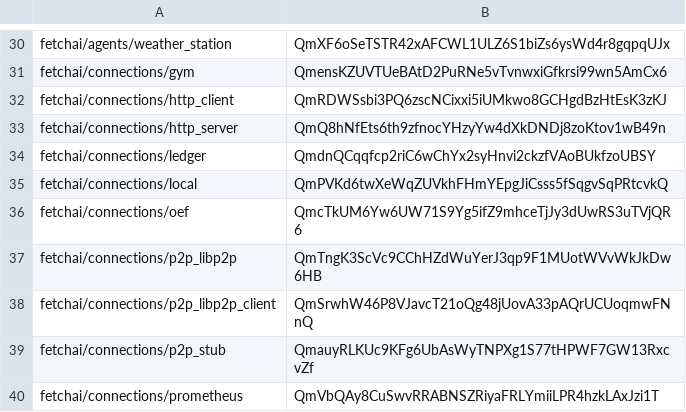
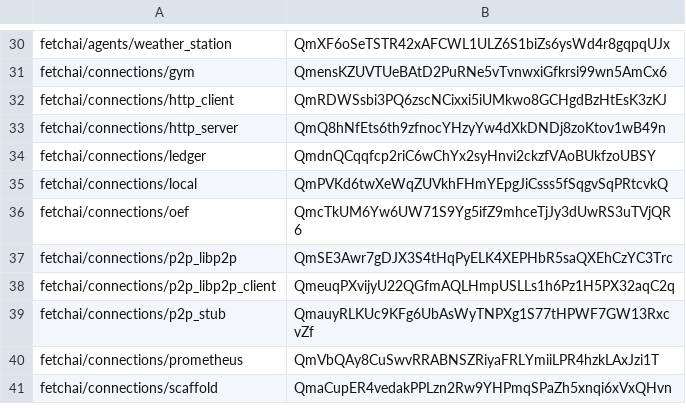
Before and after one commit to legendarydeveloper919/agents-aea, a CSV file: packages/hashes.csv, drawn as a sheet; only a part is shown, gaps mark what is left out; the shorter side is filled out with more unchanged rows.

```diff
--- a/packages/hashes.csv
+++ b/packages/hashes.csv
@@ -36,4 +36,4 @@ fetchai/connections/local,QmPVKd6twXeWqZUVkhFHmYEpgJiCsss5fSqgvSqPRtcvkQ
 fetchai/connections/oef,QmcTkUM6Yw6UW71S9Yg5ifZ9mhceTjJy3dUwRS3uTVjQR6
-fetchai/connections/p2p_libp2p,QmTngK3ScVc9CChHZdWuYerJ3qp9F1MUotWVvWkJkDw6HB
-fetchai/connections/p2p_libp2p_client,QmSrwhW46P8VJavcT21oQg48jUovA33pAQrUCUoqmwFNnQ
+fetchai/connections/p2p_libp2p,QmSE3Awr7gDJX3S4tHqPyELK4XEPHbR5saQXEhCzYC3Trc
+fetchai/connections/p2p_libp2p_client,QmeuqPXvijyU22QGfmAQLHmpUSLLs1h6Pz1H5PX32aqC2q
 fetchai/connections/p2p_stub,QmauyRLKUc9KFg6UbAsWyTNPXg1S77tHPWF7GW13RxcvZf
```
Also changed, not shown: 8 other files.
